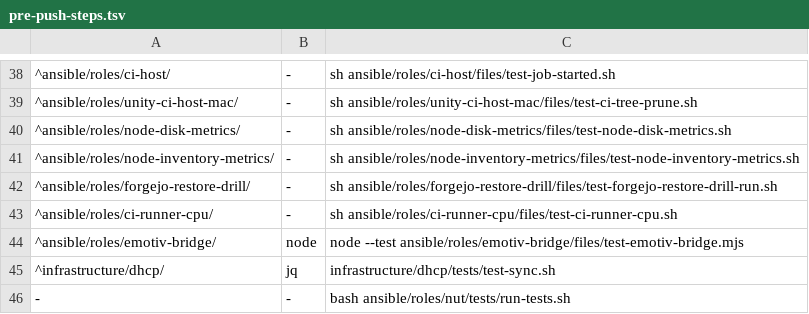
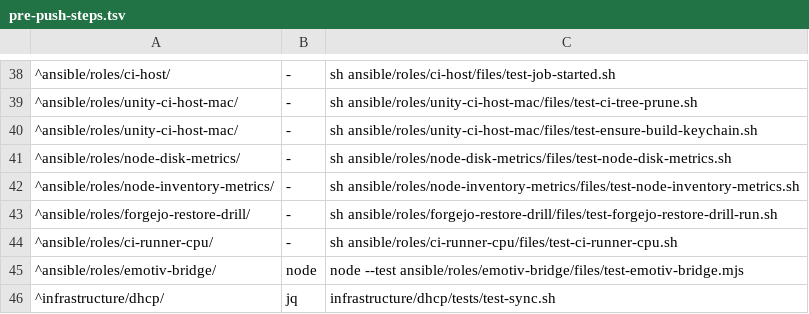
Before and after one commit to Kblack0610/home-config, a TSV file: .githooks/pre-push-steps.tsv, drawn as a sheet; only a part is shown, gaps mark what is left out; the shorter side is filled out with more unchanged rows.

Commit message:
fix(mac-mini): provisioning creates, unlocks and lists the Mac build keychain (ucp-2703)

```diff
--- a/.githooks/pre-push-steps.tsv
+++ b/.githooks/pre-push-steps.tsv
@@ -39,2 +39,3 @@
 ^ansible/roles/unity-ci-host-mac/	-	sh ansible/roles/unity-ci-host-mac/files/test-ci-tree-prune.sh
+^ansible/roles/unity-ci-host-mac/	-	sh ansible/roles/unity-ci-host-mac/files/test-ensure-build-keychain.sh
 ^ansible/roles/node-disk-metrics/	-	sh ansible/roles/node-disk-metrics/files/test-node-disk-metrics.sh
```
Also changed, not shown: 7 other files.
